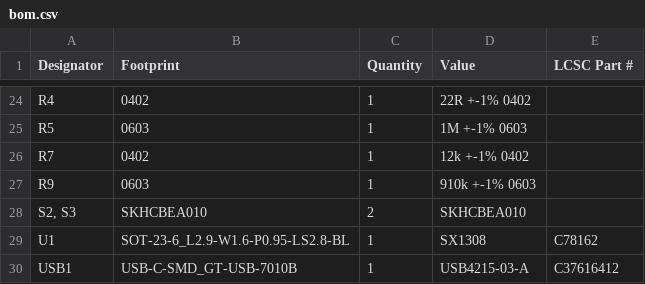
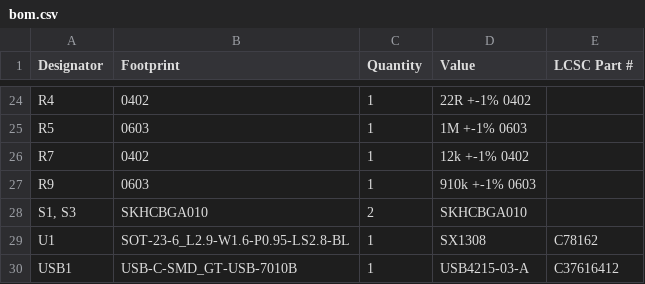
Before and after one commit to ta007403/PHYLAX, a CSV file: production/bom.csv, drawn as a sheet; only a part is shown, gaps mark what is left out.

```diff
--- a/production/bom.csv
+++ b/production/bom.csv
@@ -27,3 +27,3 @@ R7,0402,1,12k +-1% 0402,
 R9,0603,1,910k +-1% 0603,
-"S2, S3",SKHCBEA010,2,SKHCBEA010,
+"S1, S3",SKHCBGA010,2,SKHCBGA010,
 U1,SOT-23-6_L2.9-W1.6-P0.95-LS2.8-BL,1,SX1308,C78162
```
Also changed, not shown: production/designators.csv, production/positions.csv, 17 other files.
